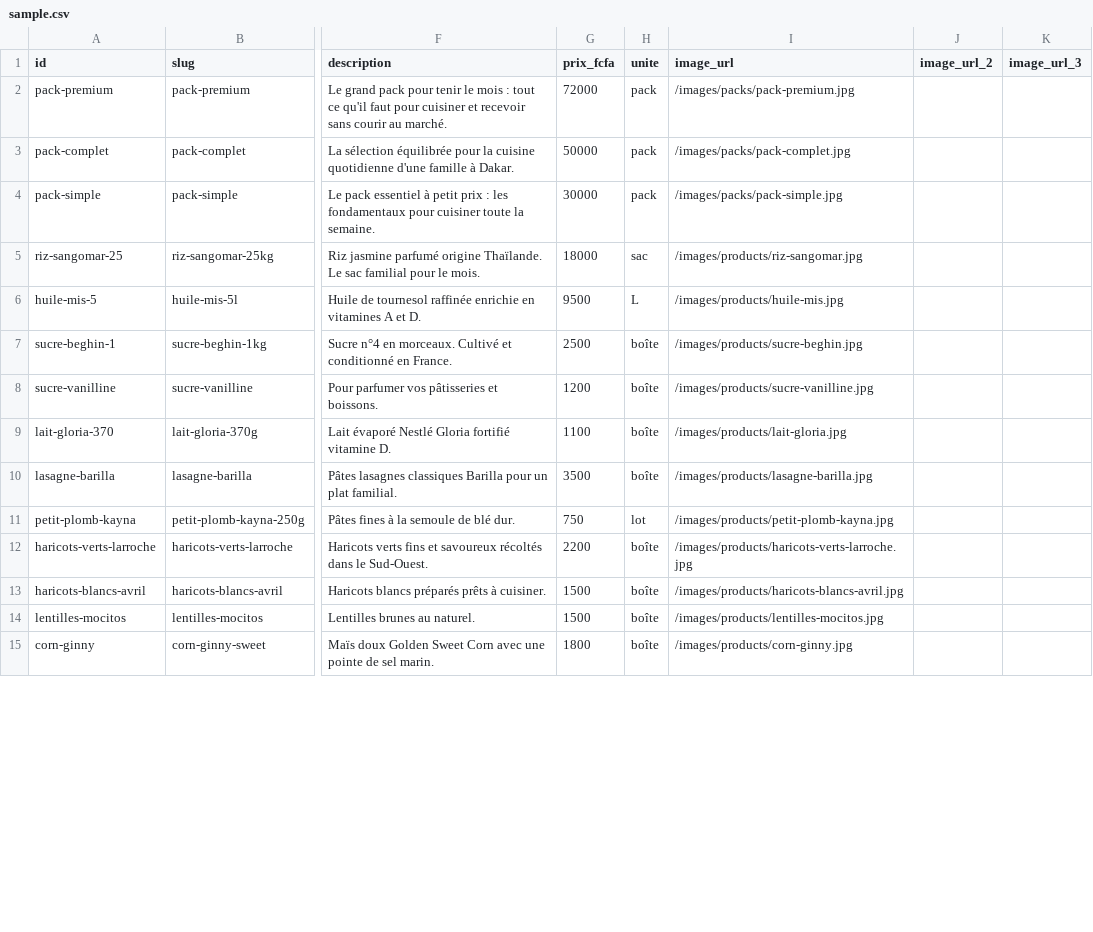
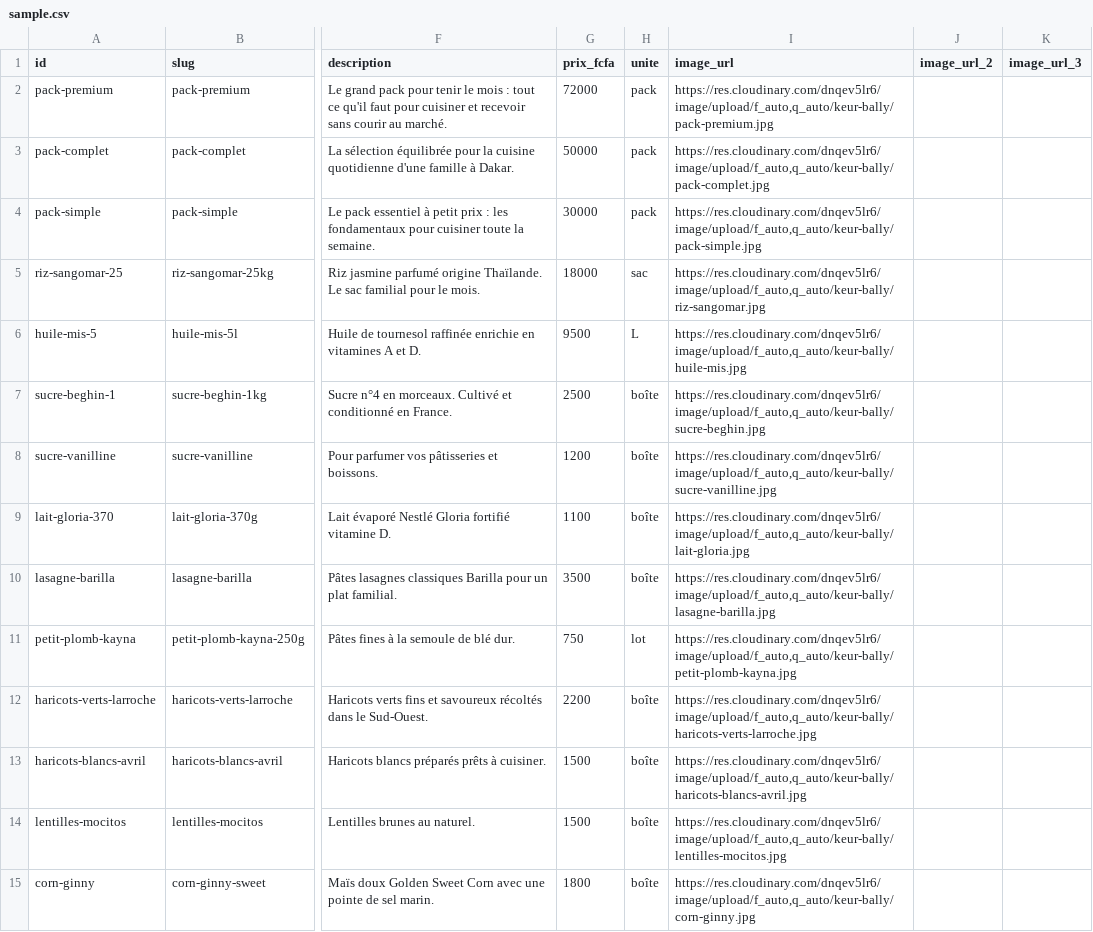
Before and after one commit to Zalint/keur-bally-website, a CSV file: data/sample.csv, drawn as a sheet; only a part is shown, gaps mark what is left out; the diff covers the shown part only; the diff names each change by its address in the sheet, - before the commit and + after, or states it on an @@ line.

```diff
--- a/data/sample.csv
+++ b/data/sample.csv
-I2 (image_url): /images/packs/pack-premium.jpg
+I2 (image_url): https://res.cloudinary.com/dnqev5lr6/image/upload/f_auto,q_auto/keur-bally/pack-premium.jpg
-I3 (image_url): /images/packs/pack-complet.jpg
+I3 (image_url): https://res.cloudinary.com/dnqev5lr6/image/upload/f_auto,q_auto/keur-bally/pack-complet.jpg
-I4 (image_url): /images/packs/pack-simple.jpg
+I4 (image_url): https://res.cloudinary.com/dnqev5lr6/image/upload/f_auto,q_auto/keur-bally/pack-simple.jpg
-I5 (image_url): /images/products/riz-sangomar.jpg
+I5 (image_url): https://res.cloudinary.com/dnqev5lr6/image/upload/f_auto,q_auto/keur-bally/riz-sangomar.jpg
-I6 (image_url): /images/products/huile-mis.jpg
+I6 (image_url): https://res.cloudinary.com/dnqev5lr6/image/upload/f_auto,q_auto/keur-bally/huile-mis.jpg
-I7 (image_url): /images/products/sucre-beghin.jpg
+I7 (image_url): https://res.cloudinary.com/dnqev5lr6/image/upload/f_auto,q_auto/keur-bally/sucre-beghin.jpg
-I8 (image_url): /images/products/sucre-vanilline.jpg
+I8 (image_url): https://res.cloudinary.com/dnqev5lr6/image/upload/f_auto,q_auto/keur-bally/sucre-vanilline.jpg
-I9 (image_url): /images/products/lait-gloria.jpg
+I9 (image_url): https://res.cloudinary.com/dnqev5lr6/image/upload/f_auto,q_auto/keur-bally/lait-gloria.jpg
-I10 (image_url): /images/products/lasagne-barilla.jpg
+I10 (image_url): https://res.cloudinary.com/dnqev5lr6/image/upload/f_auto,q_auto/keur-bally/lasagne-barilla.jpg
-I11 (image_url): /images/products/petit-plomb-kayna.jpg
+I11 (image_url): https://res.cloudinary.com/dnqev5lr6/image/upload/f_auto,q_auto/keur-bally/petit-plomb-kayna.jpg
-I12 (image_url): /images/products/haricots-verts-larroche.jpg
+I12 (image_url): https://res.cloudinary.com/dnqev5lr6/image/upload/f_auto,q_auto/keur-bally/haricots-verts-larroche.jpg
-I13 (image_url): /images/products/haricots-blancs-avril.jpg
+I13 (image_url): https://res.cloudinary.com/dnqev5lr6/image/upload/f_auto,q_auto/keur-bally/haricots-blancs-avril.jpg
-I14 (image_url): /images/products/lentilles-mocitos.jpg
+I14 (image_url): https://res.cloudinary.com/dnqev5lr6/image/upload/f_auto,q_auto/keur-bally/lentilles-mocitos.jpg
-I15 (image_url): /images/products/corn-ginny.jpg
+I15 (image_url): https://res.cloudinary.com/dnqev5lr6/image/upload/f_auto,q_auto/keur-bally/corn-ginny.jpg
```
Also changed, not shown: 20 edited cells elsewhere in this file, 16 other files.
